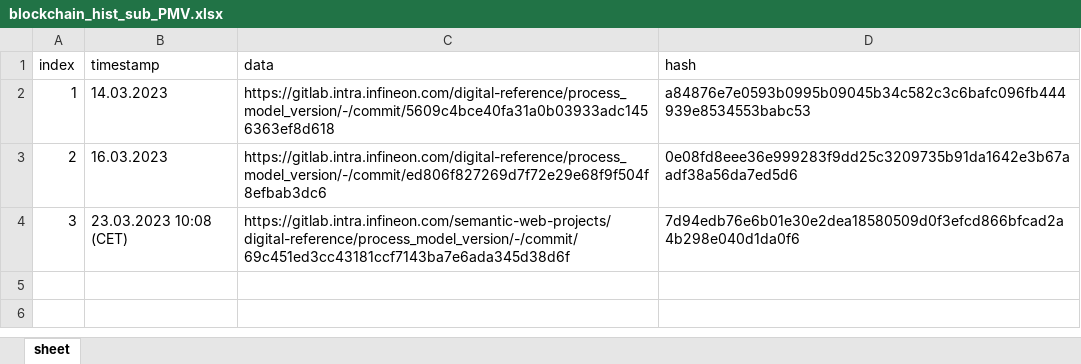
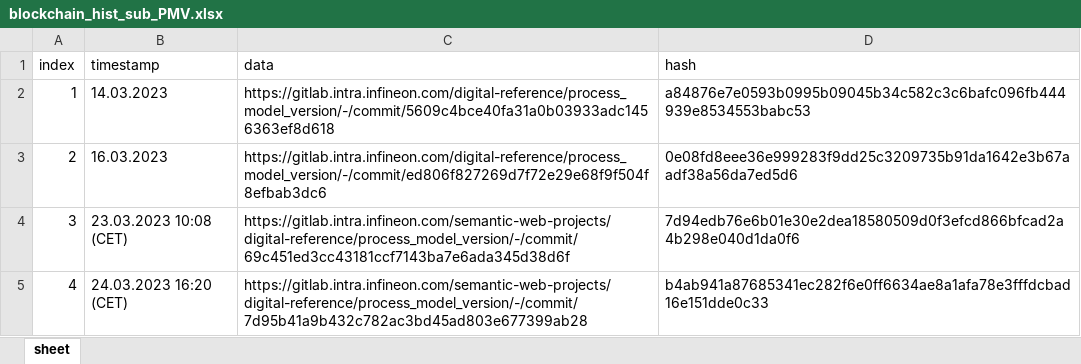
Before and after one commit to ifx-dr/DRMS-Lobe, an Excel workbook: Backend/asset-transfer-basic/application-javascript/blockchain/blockchain_hist_sub_PMV.xlsx, sheet sheet, drawn as a sheet; values as stored, in another font and other column widths than the file's, no borders; the diff names each change by its address in the sheet, - before the commit and + after, or states it on an @@ line.

```diff
--- a/Backend/asset-transfer-basic/application-javascript/blockchain/blockchain_hist_sub_PMV.xlsx (sheet sheet)
+++ b/Backend/asset-transfer-basic/application-javascript/blockchain/blockchain_hist_sub_PMV.xlsx (sheet sheet)
+row 5: 4 | 24.03.2023 16:20 (CET) | https://gitlab.intra.infineon.com/semantic-web-projects/digital-reference/process_model_version/-/commit/7d95b41a9b432c782ac3bd45ad803e677399ab28 | b4ab941a87685341ec282f6e0ff6634ae8a1afa78e3fffdcbad16e151dde0c33
```
Also changed, not shown: Backend/asset-transfer-basic/application-javascript/blockchain/blockchain_hist_sub_OrderManagement.xlsx, 8 other files.
